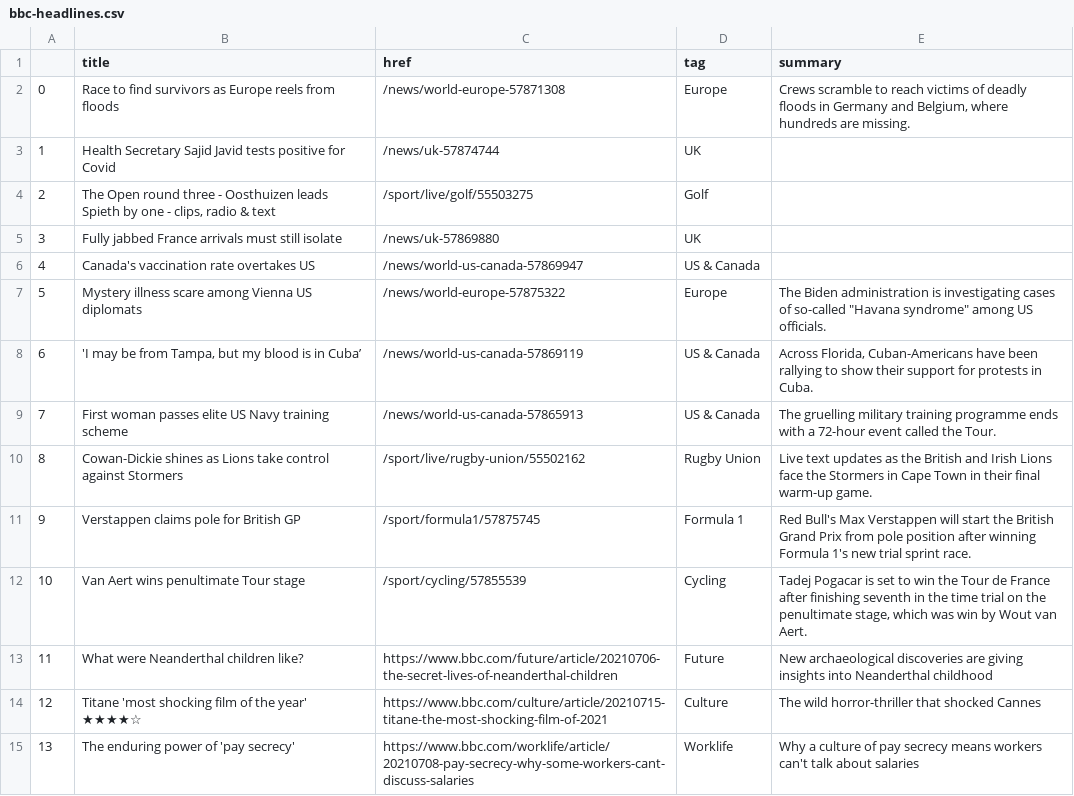
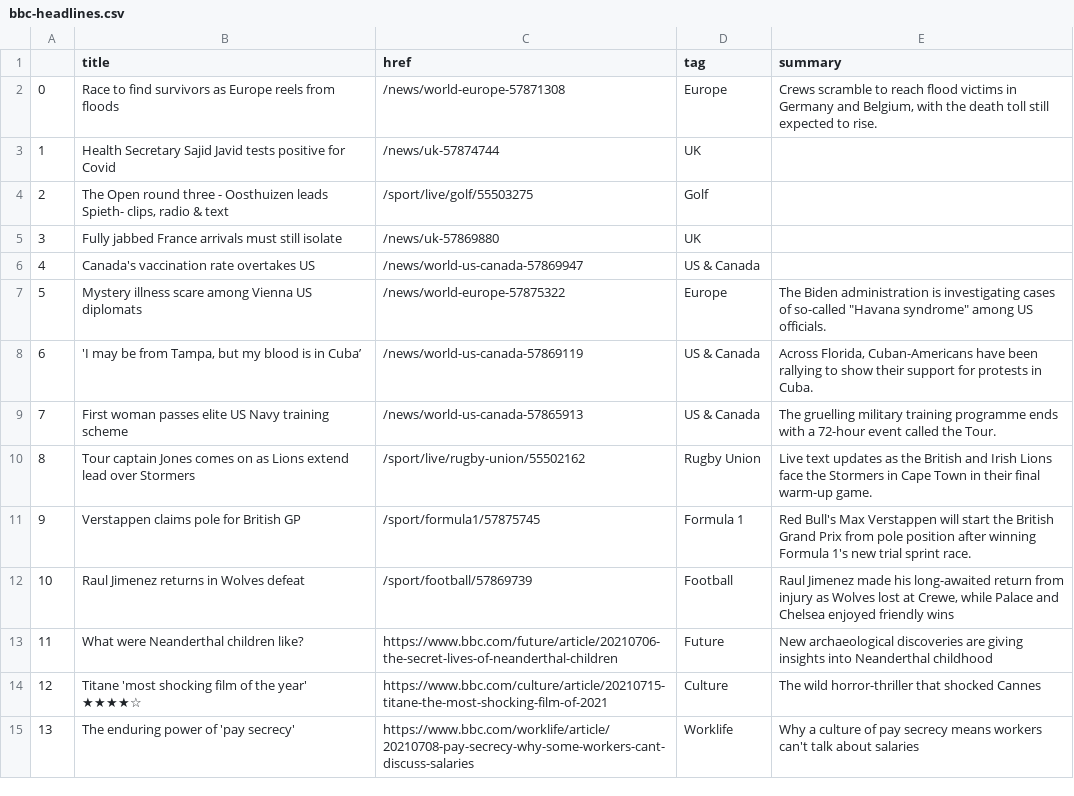
Before and after one commit to ichinichichi/automatic-scraper, a CSV file: bbc-headlines.csv, drawn as a sheet; only a part is shown.

```diff
--- a/bbc-headlines.csv
+++ b/bbc-headlines.csv
@@ -1,5 +1,5 @@
 ,title,href,tag,summary
-0,Race to find survivors as Europe reels from floods,/news/world-europe-57871308,Europe,"Crews scramble to reach victims of deadly floods in Germany and Belgium, where hundreds are missing."
+0,Race to find survivors as Europe reels from floods,/news/world-europe-57871308,Europe,"Crews scramble to reach flood victims in Germany and Belgium, with the death toll still expected to rise."
 1,Health Secretary Sajid Javid tests positive for Covid,/news/uk-57874744,UK,
-2,"The Open round three - Oosthuizen leads Spieth by one - clips, radio & text",/sport/live/golf/55503275,Golf,
+2,"The Open round three - Oosthuizen leads Spieth- clips, radio & text",/sport/live/golf/55503275,Golf,
 3,Fully jabbed France arrivals must still isolate,/news/uk-57869880,UK,
@@ -9,5 +9,5 @@
 7,First woman passes elite US Navy training scheme,/news/world-us-canada-57865913,US & Canada,The gruelling military training programme ends with a 72-hour event called the Tour.
-8,Cowan-Dickie shines as Lions take control against Stormers,/sport/live/rugby-union/55502162,Rugby Union,Live text updates as the British and Irish Lions face the Stormers in Cape Town in their final warm-up game.
+8,Tour captain Jones comes on as Lions extend lead over Stormers,/sport/live/rugby-union/55502162,Rugby Union,Live text updates as the British and Irish Lions face the Stormers in Cape Town in their final warm-up game.
 9,Verstappen claims pole for British GP,/sport/formula1/57875745,Formula 1,Red Bull's Max Verstappen will start the British Grand Prix from pole position after winning Formula 1's new trial sprint race.
-10,Van Aert wins penultimate Tour stage,/sport/cycling/57855539,Cycling,"Tadej Pogacar is set to win the Tour de France after finishing seventh in the time trial on the penultimate stage, which was win by Wout van Aert."
+10,Raul Jimenez returns in Wolves defeat,/sport/football/57869739,Football,"Raul Jimenez made his long-awaited return from injury as Wolves lost at Crewe, while Palace and Chelsea enjoyed friendly wins"
 11,What were Neanderthal children like?,https://www.bbc.com/future/article/20210706-the-secret-lives-of-neanderthal-children,Future,New archaeological discoveries are giving insights into Neanderthal childhood
```
